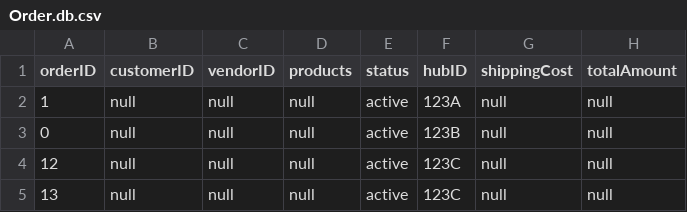
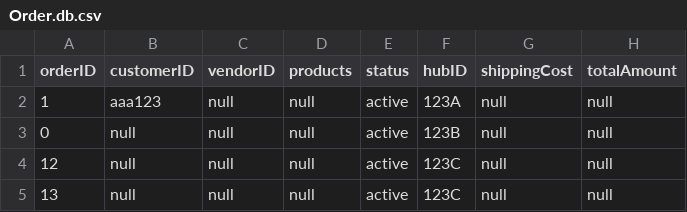
Before and after one commit to nnhoang215/web-app-e-commerce, a CSV file: dbFiles/Order.db.csv, drawn as a sheet.

```diff
--- a/dbFiles/Order.db.csv
+++ b/dbFiles/Order.db.csv
@@ -1,3 +1,3 @@
 orderID,customerID,vendorID,products,status,hubID,shippingCost,totalAmount
-1,null,null,null,active,123A,null,null
+1,aaa123,null,null,active,123A,null,null
 0,null,null,null,active,123B,null,null
```
Also changed, not shown: regis_pages/Customer.csv, 3 other files.
